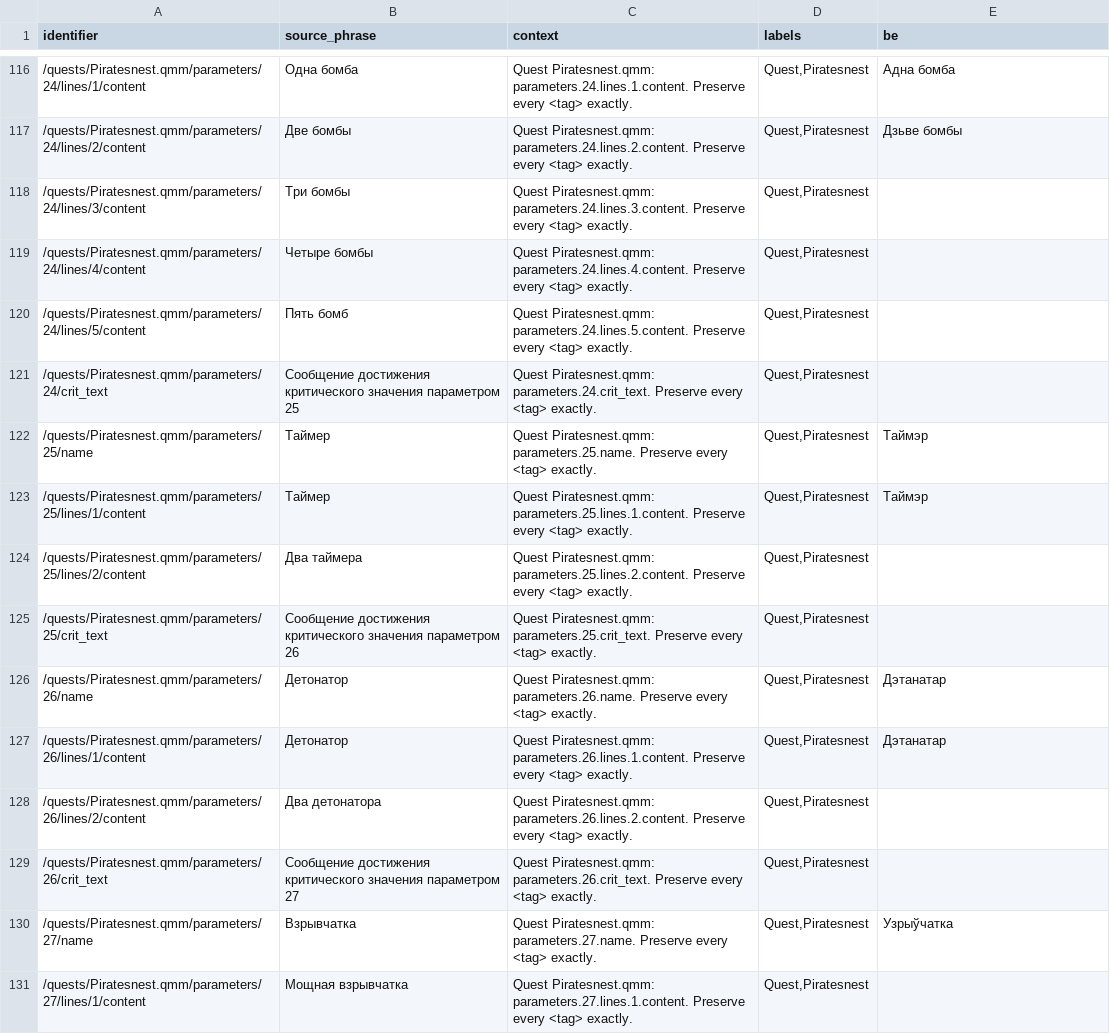
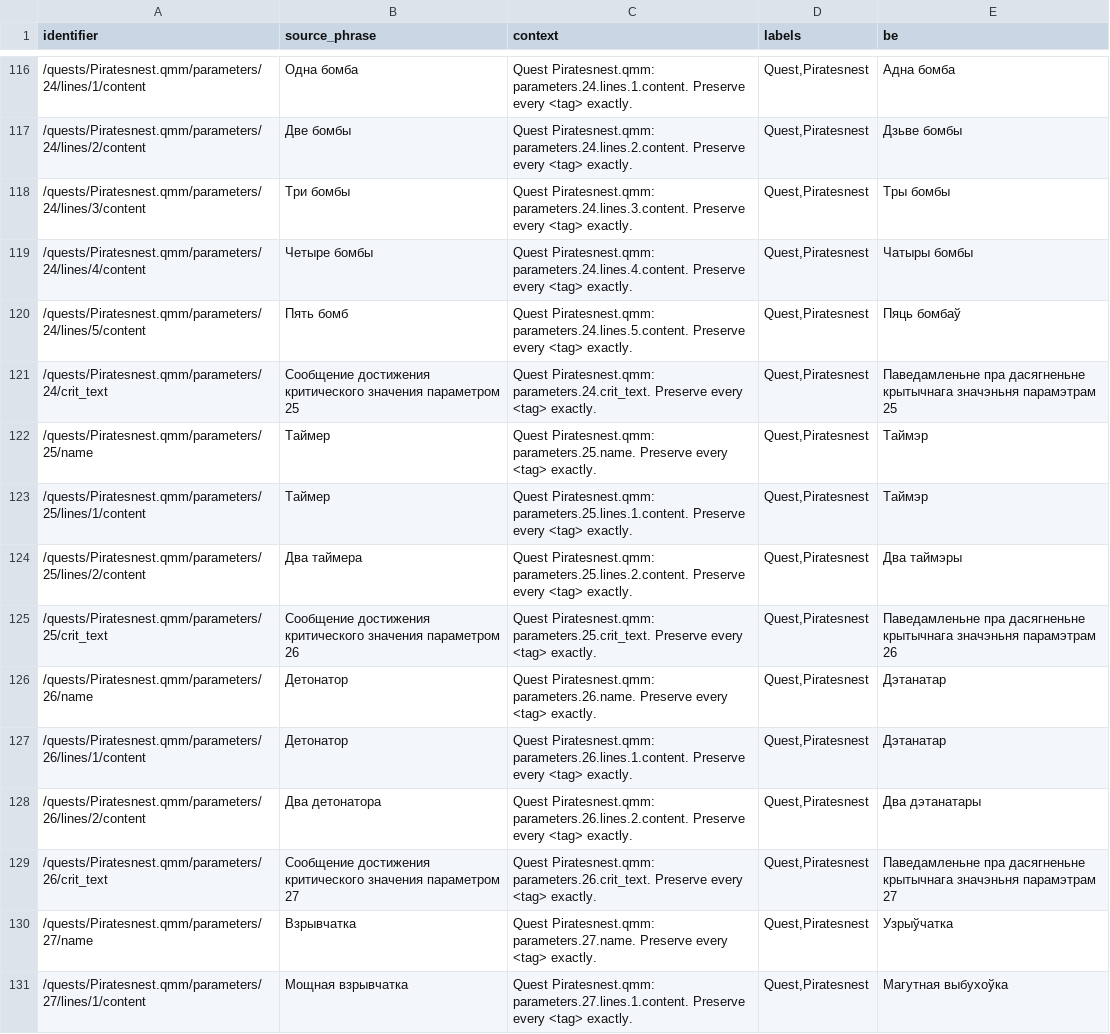
Before and after one commit to siarhei-zavadski/space-rangers-be-translation, a TSV file: corpus/quests/Piratesnest.qmm.tsv, drawn as a sheet; only a part is shown, gaps mark what is left out; the diff covers the shown part only.

```diff
--- a/corpus/quests/Piratesnest.qmm.tsv
+++ b/corpus/quests/Piratesnest.qmm.tsv
@@ -123,15 +123,15 @@
 "/quests/Piratesnest.qmm/parameters/24/lines/2/content"	"Две бомбы"	"Quest Piratesnest.qmm: parameters.24.lines.2.content. Preserve every <tag> exactly."	"Quest,Piratesnest"	"Дзьве бомбы"
-"/quests/Piratesnest.qmm/parameters/24/lines/3/content"	"Три бомбы"	"Quest Piratesnest.qmm: parameters.24.lines.3.content. Preserve every <tag> exactly."	"Quest,Piratesnest"	""
-"/quests/Piratesnest.qmm/parameters/24/lines/4/content"	"Четыре бомбы"	"Quest Piratesnest.qmm: parameters.24.lines.4.content. Preserve every <tag> exactly."	"Quest,Piratesnest"	""
-"/quests/Piratesnest.qmm/parameters/24/lines/5/content"	"Пять бомб"	"Quest Piratesnest.qmm: parameters.24.lines.5.content. Preserve every <tag> exactly."	"Quest,Piratesnest"	""
-"/quests/Piratesnest.qmm/parameters/24/crit_text"	"Сообщение достижения критического значения параметром 25"	"Quest Piratesnest.qmm: parameters.24.crit_text. Preserve every <tag> exactly."	"Quest,Piratesnest"	""
+"/quests/Piratesnest.qmm/parameters/24/lines/3/content"	"Три бомбы"	"Quest Piratesnest.qmm: parameters.24.lines.3.content. Preserve every <tag> exactly."	"Quest,Piratesnest"	"Тры бомбы"
+"/quests/Piratesnest.qmm/parameters/24/lines/4/content"	"Четыре бомбы"	"Quest Piratesnest.qmm: parameters.24.lines.4.content. Preserve every <tag> exactly."	"Quest,Piratesnest"	"Чатыры бомбы"
+"/quests/Piratesnest.qmm/parameters/24/lines/5/content"	"Пять бомб"	"Quest Piratesnest.qmm: parameters.24.lines.5.content. Preserve every <tag> exactly."	"Quest,Piratesnest"	"Пяць бомбаў"
+"/quests/Piratesnest.qmm/parameters/24/crit_text"	"Сообщение достижения критического значения параметром 25"	"Quest Piratesnest.qmm: parameters.24.crit_text. Preserve every <tag> exactly."	"Quest,Piratesnest"	"Паведамленьне пра дасягненьне крытычнага значэньня парамэтрам 25"
 "/quests/Piratesnest.qmm/parameters/25/name"	"Таймер"	"Quest Piratesnest.qmm: parameters.25.name. Preserve every <tag> exactly."	"Quest,Piratesnest"	"Таймэр"
 "/quests/Piratesnest.qmm/parameters/25/lines/1/content"	"Таймер"	"Quest Piratesnest.qmm: parameters.25.lines.1.content. Preserve every <tag> exactly."	"Quest,Piratesnest"	"Таймэр"
-"/quests/Piratesnest.qmm/parameters/25/lines/2/content"	"Два таймера"	"Quest Piratesnest.qmm: parameters.25.lines.2.content. Preserve every <tag> exactly."	"Quest,Piratesnest"	""
-"/quests/Piratesnest.qmm/parameters/25/crit_text"	"Сообщение достижения критического значения параметром 26"	"Quest Piratesnest.qmm: parameters.25.crit_text. Preserve every <tag> exactly."	"Quest,Piratesnest"	""
+"/quests/Piratesnest.qmm/parameters/25/lines/2/content"	"Два таймера"	"Quest Piratesnest.qmm: parameters.25.lines.2.content. Preserve every <tag> exactly."	"Quest,Piratesnest"	"Два таймэры"
+"/quests/Piratesnest.qmm/parameters/25/crit_text"	"Сообщение достижения критического значения параметром 26"	"Quest Piratesnest.qmm: parameters.25.crit_text. Preserve every <tag> exactly."	"Quest,Piratesnest"	"Паведамленьне пра дасягненьне крытычнага значэньня парамэтрам 26"
 "/quests/Piratesnest.qmm/parameters/26/name"	"Детонатор"	"Quest Piratesnest.qmm: parameters.26.name. Preserve every <tag> exactly."	"Quest,Piratesnest"	"Дэтанатар"
 "/quests/Piratesnest.qmm/parameters/26/lines/1/content"	"Детонатор"	"Quest Piratesnest.qmm: parameters.26.lines.1.content. Preserve every <tag> exactly."	"Quest,Piratesnest"	"Дэтанатар"
-"/quests/Piratesnest.qmm/parameters/26/lines/2/content"	"Два детонатора"	"Quest Piratesnest.qmm: parameters.26.lines.2.content. Preserve every <tag> exactly."	"Quest,Piratesnest"	""
-"/quests/Piratesnest.qmm/parameters/26/crit_text"	"Сообщение достижения критического значения параметром 27"	"Quest Piratesnest.qmm: parameters.26.crit_text. Preserve every <tag> exactly."	"Quest,Piratesnest"	""
+"/quests/Piratesnest.qmm/parameters/26/lines/2/content"	"Два детонатора"	"Quest Piratesnest.qmm: parameters.26.lines.2.content. Preserve every <tag> exactly."	"Quest,Piratesnest"	"Два дэтанатары"
+"/quests/Piratesnest.qmm/parameters/26/crit_text"	"Сообщение достижения критического значения параметром 27"	"Quest Piratesnest.qmm: parameters.26.crit_text. Preserve every <tag> exactly."	"Quest,Piratesnest"	"Паведамленьне пра дасягненьне крытычнага значэньня парамэтрам 27"
 "/quests/Piratesnest.qmm/parameters/27/name"	"Взрывчатка"	"Quest Piratesnest.qmm: parameters.27.name. Preserve every <tag> exactly."	"Quest,Piratesnest"	"Узрыўчатка"
-"/quests/Piratesnest.qmm/parameters/27/lines/1/content"	"Мощная взрывчатка"	"Quest Piratesnest.qmm: parameters.27.lines.1.content. Preserve every <tag> exactly."	"Quest,Piratesnest"	""
+"/quests/Piratesnest.qmm/parameters/27/lines/1/content"	"Мощная взрывчатка"	"Quest Piratesnest.qmm: parameters.27.lines.1.content. Preserve every <tag> exactly."	"Quest,Piratesnest"	"Магутная выбухоўка"
```
Also changed, not shown: 46 edited cells elsewhere in this file, TERMBASE.tsv, corpus/quests/Domoclan.qmm.tsv.
